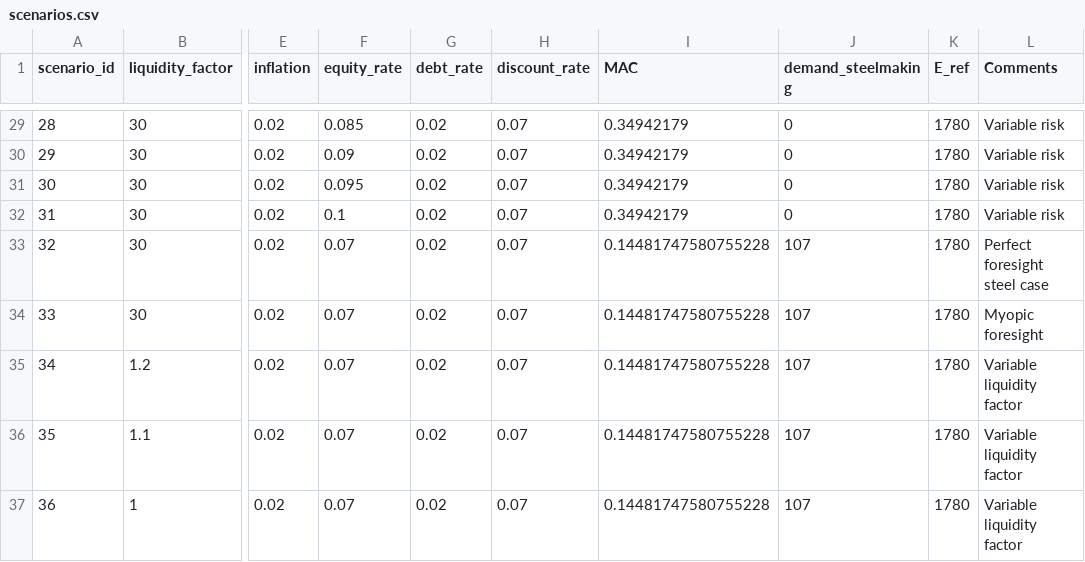
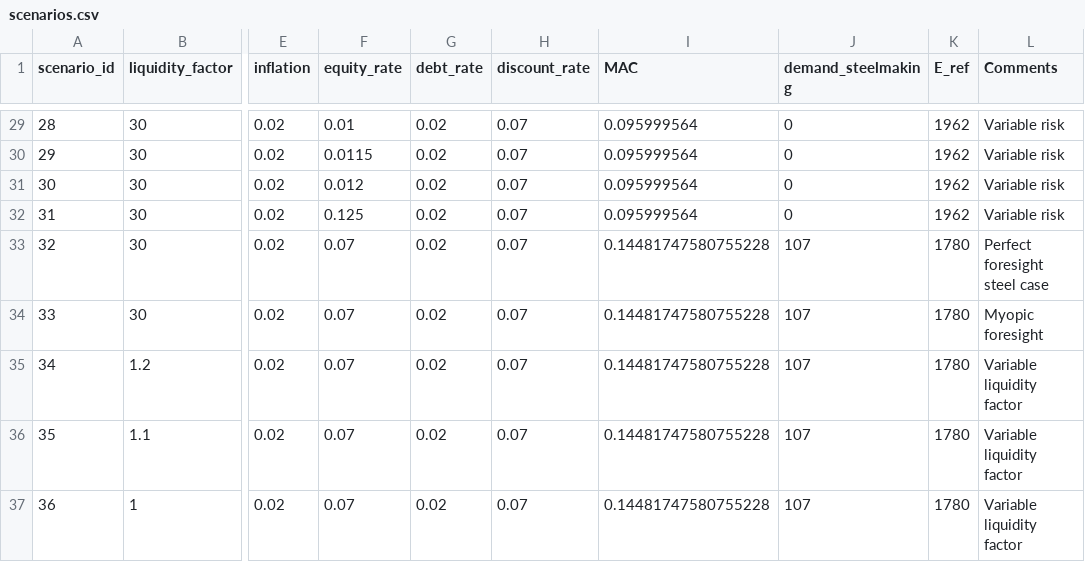
Before and after one commit to AlexanderHoogsteyn/GreenIndustrialProduction, a CSV file: data/scenarios.csv, drawn as a sheet; only a part is shown, gaps mark what is left out; the diff covers the shown part only; the diff names each change by its address in the sheet, - before the commit and + after, or states it on an @@ line.

```diff
--- a/data/scenarios.csv
+++ b/data/scenarios.csv
-F29 (equity_rate): 0.085
+F29 (equity_rate): 0.01
-I29:I32 (MAC): 0.34942179
+I29:I32 (MAC): 0.095999564
-K29:K32 (E_ref): 1780
+K29:K32 (E_ref): 1962
-F30 (equity_rate): 0.09
+F30 (equity_rate): 0.0115
-F31 (equity_rate): 0.095
+F31 (equity_rate): 0.012
-F32 (equity_rate): 0.1
+F32 (equity_rate): 0.125
```
Also changed, not shown: 91 edited cells elsewhere in this file, 1 other file.
